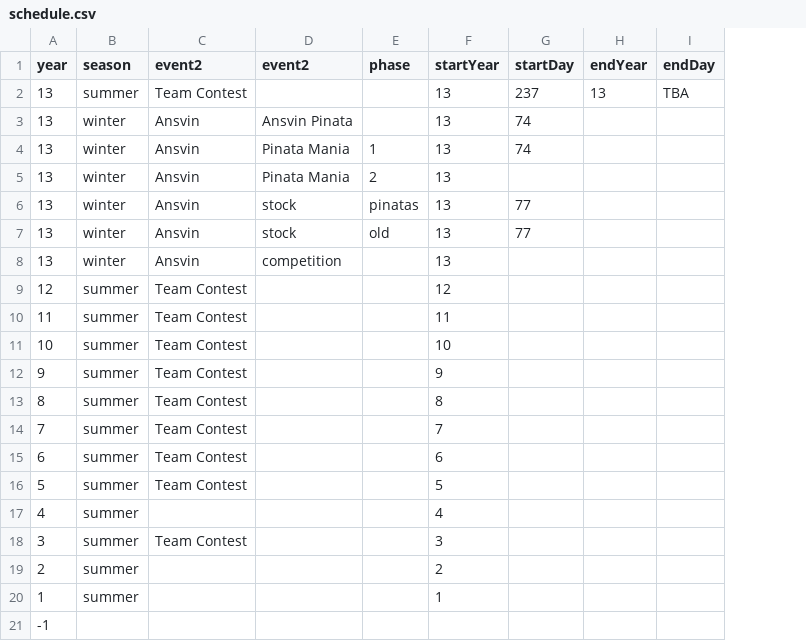
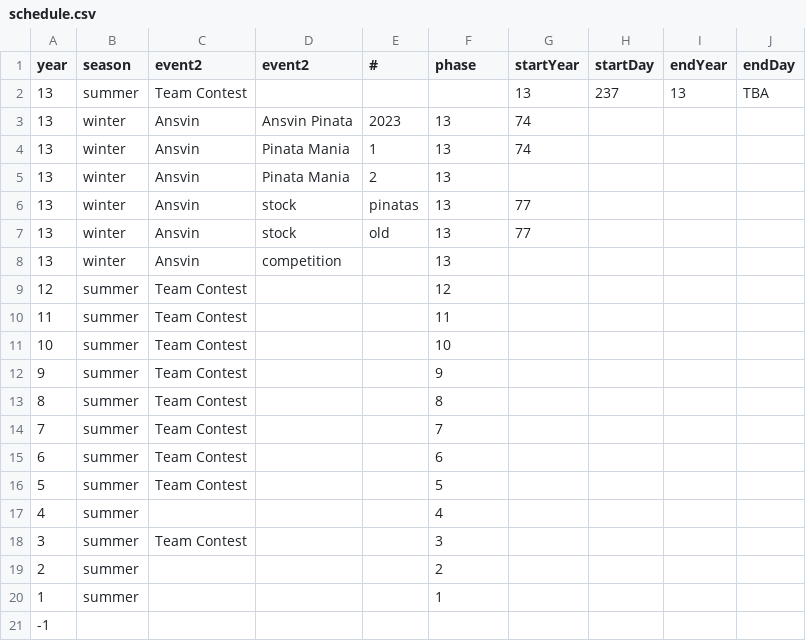
Before and after one commit to b-schlegelii/IPD, a CSV file: events/schedule.csv, drawn as a sheet; addresses are those after the commit; the diff names each change by its address in the sheet, - before the commit and + after, or states it on an @@ line.

Commit message:
Update schedule.csv

```diff
--- a/events/schedule.csv
+++ b/events/schedule.csv
+column G (startYear), rows 2-7: 13 | 74 | 74 |  | 77 | 77
-E1: phase
+E1: #
-F1: startYear
+F1: phase
-F2 (phase): 13
+F2 (phase): (empty)
-E3 (#): (empty)
+E3 (#): 2023
-H3:H4 (startDay): 74
+H3:H4 (startDay): (empty)
-H6:H7 (startDay): 77
+H6:H7 (startDay): (empty)
```
